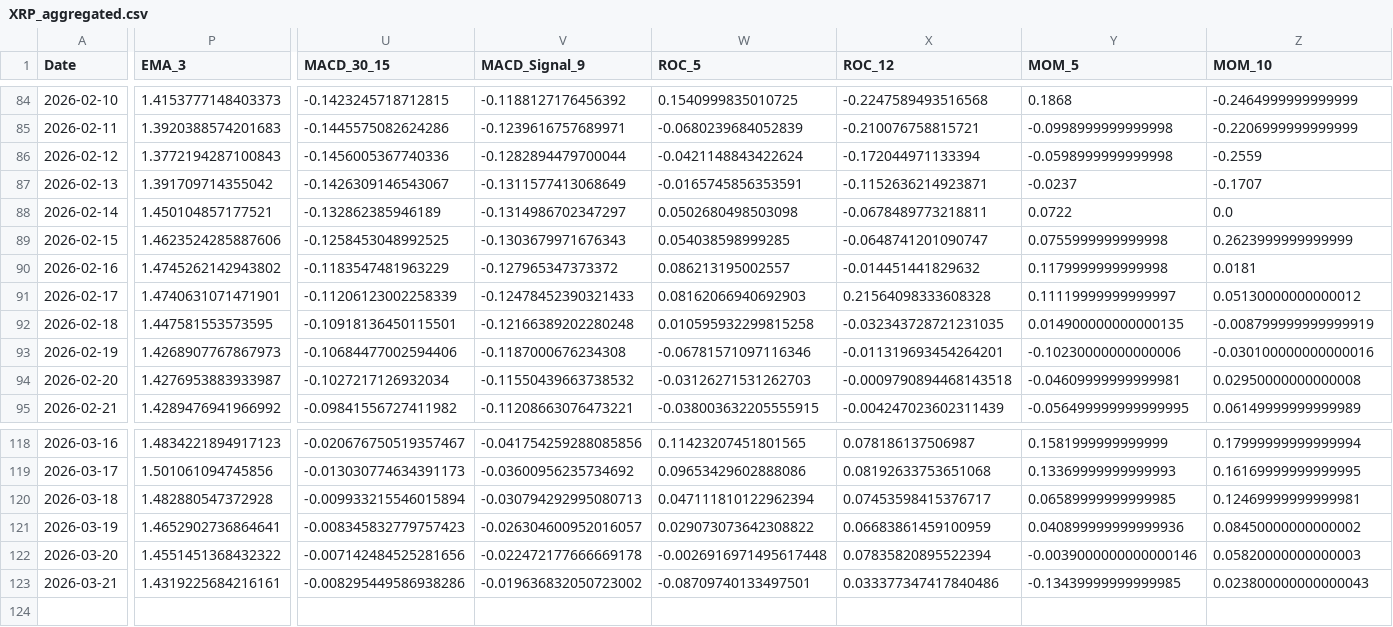
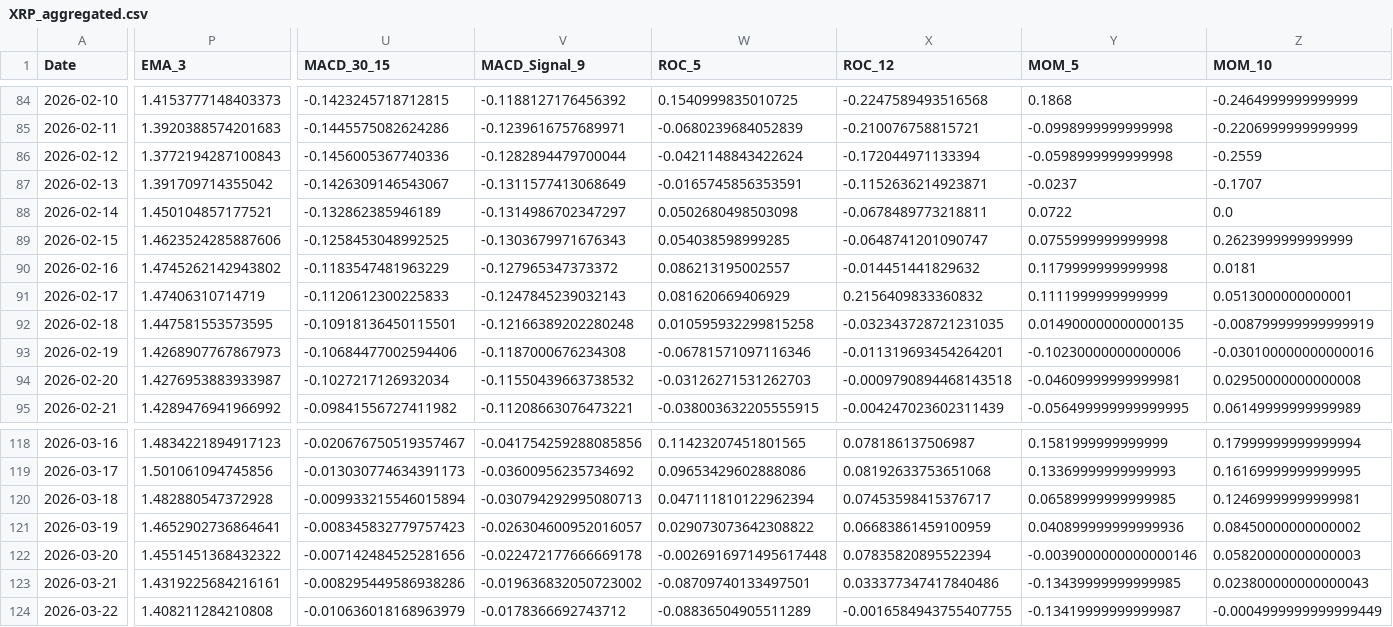
Before and after one commit to JintaoLiuorJoey/coinbase-ohlcv-data, a CSV file: data/XRP_aggregated.csv, drawn as a sheet; only a part is shown, gaps mark what is left out; rows hold the shown columns only; the diff covers the shown part only; the diff names each change by its address in the sheet, - before the commit and + after, or states it on an @@ line.

```diff
--- a/data/XRP_aggregated.csv
+++ b/data/XRP_aggregated.csv
-P91 (EMA_3): 1.4740631071471901
+P91 (EMA_3): 1.47406310714719
-U91 (MACD_30_15): -0.11206123002258339
+U91 (MACD_30_15): -0.1120612300225833
-V91 (MACD_Signal_9): -0.12478452390321433
+V91 (MACD_Signal_9): -0.1247845239032143
-W91 (ROC_5): 0.08162066940692903
+W91 (ROC_5): 0.081620669406929
-X91 (ROC_12): 0.21564098333608328
+X91 (ROC_12): 0.2156409833360832
-Y91 (MOM_5): 0.11119999999999997
+Y91 (MOM_5): 0.1111999999999999
-Z91 (MOM_10): 0.05130000000000012
+Z91 (MOM_10): 0.0513000000000001
+row 124: 2026-03-22 | 1.408211284210808 | -0.010636018168963979 | -0.0178366692743712 | -0.08836504905511289 | -0.0016584943755407755 | -0.13419999999999987 | -0.0004999999999999449
```
Also changed, not shown: 5 edited cells elsewhere in this file, data/BTC_aggregated.csv, data/ETH_aggregated.csv.
